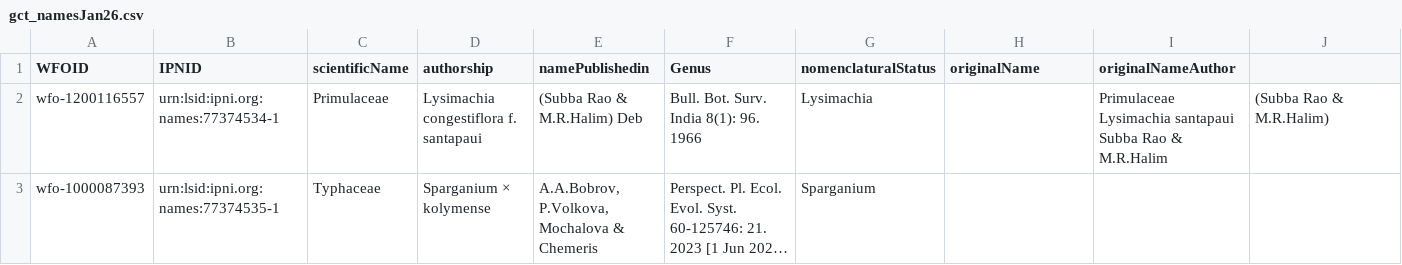
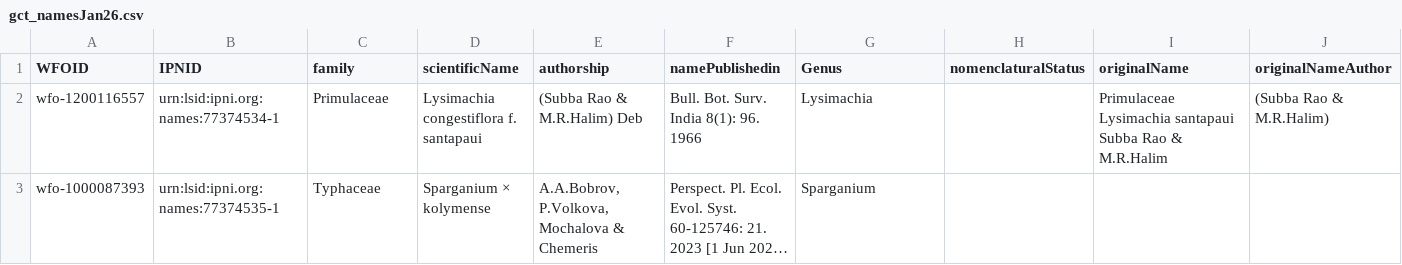
Before and after one commit to worldflora/wfo-general-curatorial-team, a CSV file: GCT_names/gct_namesJan26.csv, drawn as a sheet; only a part is shown; long unchanged cells end in ….

Commit message:
added missing header 'family'

```diff
--- a/GCT_names/gct_namesJan26.csv
+++ b/GCT_names/gct_namesJan26.csv
@@ -1,2 +1,2 @@
-WFOID,IPNID,scientificName,authorship,namePublishedin,Genus,nomenclaturalStatus,originalName,originalNameAuthor
+WFOID,IPNID,family,scientificName,authorship,namePublishedin,Genus,nomenclaturalStatus,originalName,originalNameAuthor
 wfo-1200116557,urn:lsid:ipni.org:names:77374534-1,Primulaceae,Lysimachia congestiflora f. santapaui,(Subba Rao & M.R.Halim) Deb,Bull. Bot. Surv. India 8(1): 96. 1966 ,Lysimachia,,Primulaceae Lysimachia santapaui Subba Rao & M.R.Halim,(Subba Rao & M.R.Halim)
```
